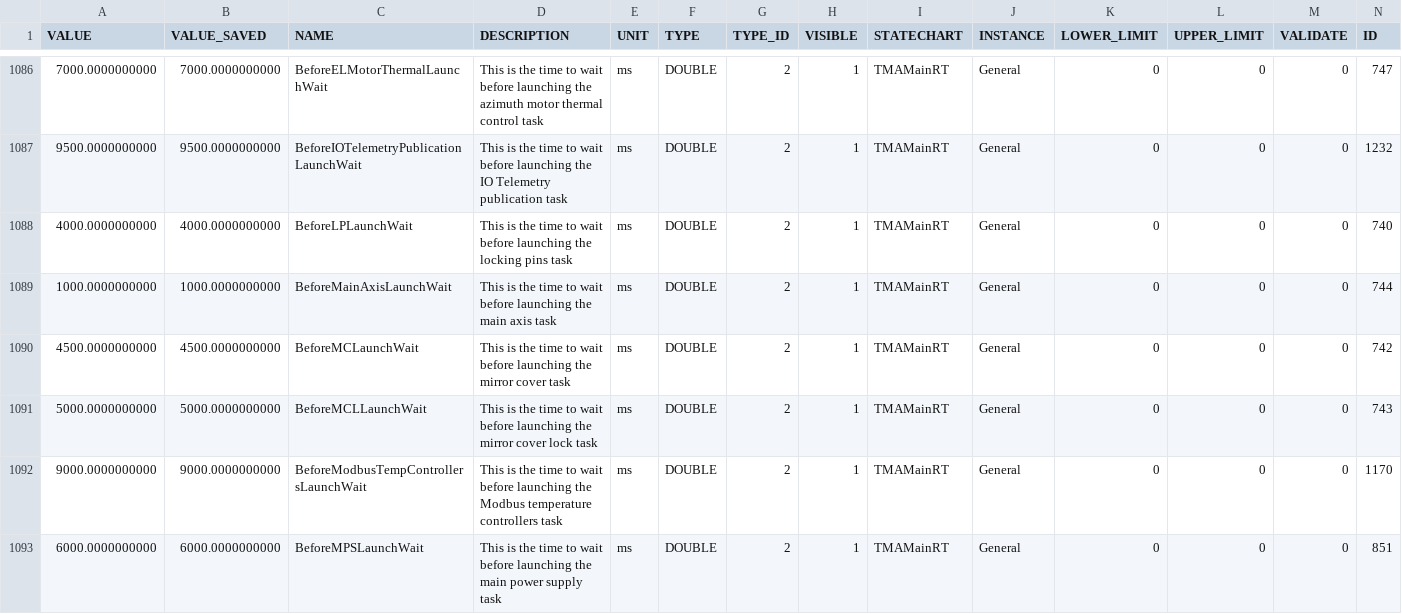
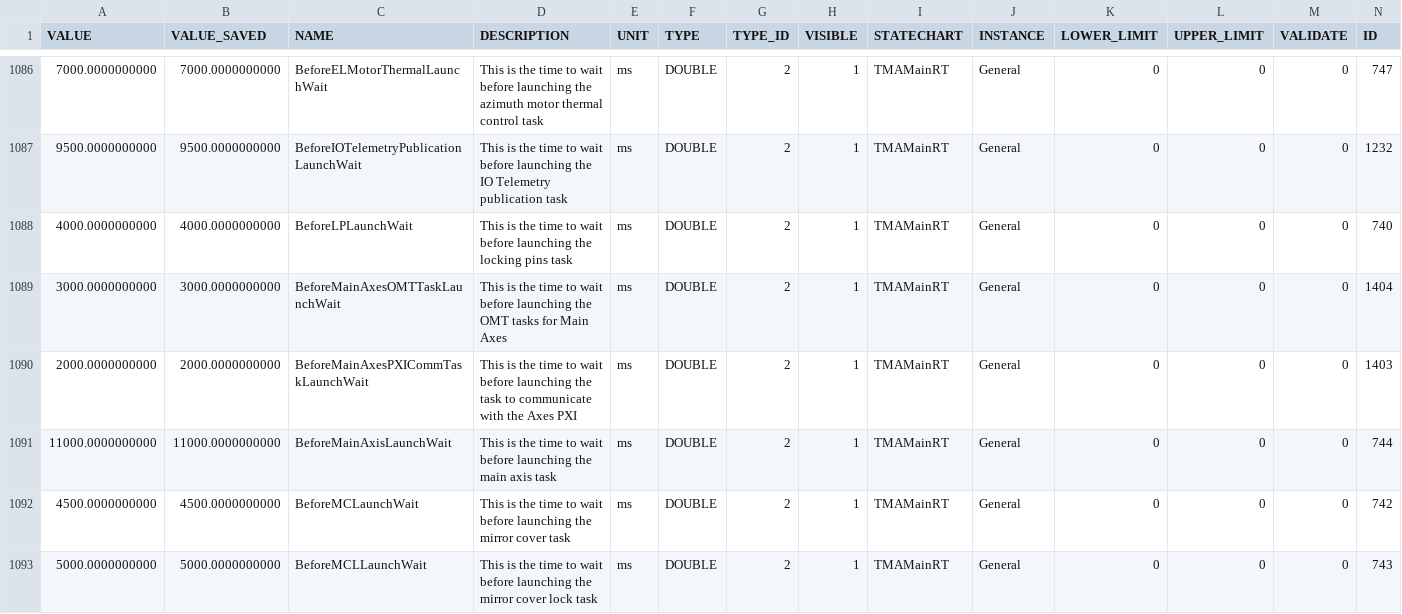
Before and after one commit to lsst-ts/ts_llconfig_mtcs, a CSV file: MTMount/Settings.csv, drawn as a sheet; only a part is shown, gaps mark what is left out; the shorter side is filled out with more unchanged rows; addresses are those after the commit; rows hold the shown columns only; the diff names each change by its address in the sheet, - before the commit and + after, or states it on an @@ line.

Commit message:
Files committed automatically by /home/lsst/LSST/mariadb-docker/settingsBackupCommit.sh script.

```diff
--- a/MTMount/Settings.csv
+++ b/MTMount/Settings.csv
+row 1089: 3000.0000000000 | 3000.0000000000 | BeforeMainAxesOMTTaskLaunchWait | This is the time to wait before launching the OMT tasks for Main Axes | ms | DOUBLE | 2 | 1 | TMAMainRT | General | 0 | 0 | 0 | 1404
+row 1090: 2000.0000000000 | 2000.0000000000 | BeforeMainAxesPXICommTaskLaunchWait | This is the time to wait before launching the task to communicate with the Axes PXI | ms | DOUBLE | 2 | 1 | TMAMainRT | General | 0 | 0 | 0 | 1403
-A1091 (VALUE): 1000.0000000000
+A1091 (VALUE): 11000.0000000000
-B1091 (VALUE_SAVED): 1000.0000000000
+B1091 (VALUE_SAVED): 11000.0000000000
```
